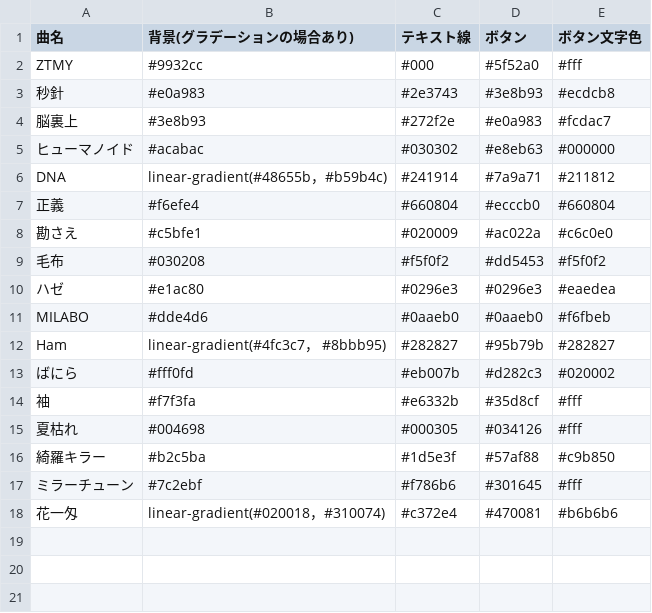
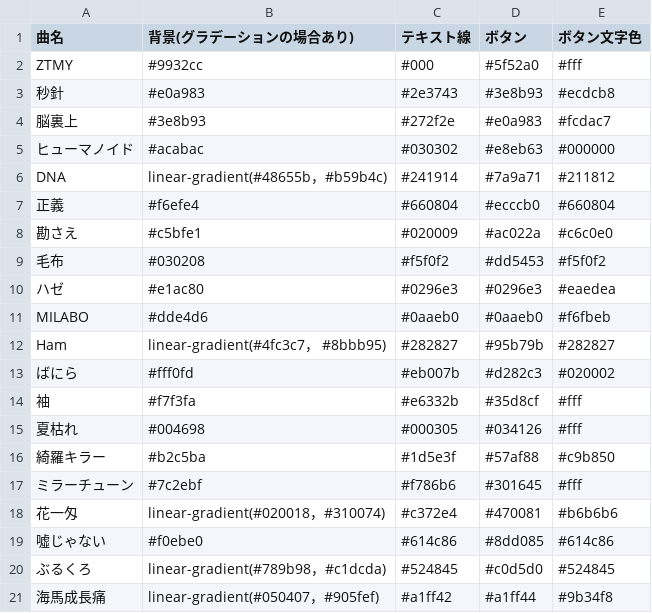
Before and after one commit to MellowZtmy/ztmy-lyric-quiz, a CSV file: datas/colorSets.csv, drawn as a sheet.

```diff
--- a/datas/colorSets.csv
+++ b/datas/colorSets.csv
@@ -18 +18,4 @@ Ham,linear-gradient(#4fc3c7， #8bbb95),#282827,#95b79b,#282827
 花一匁,linear-gradient(#020018，#310074),#c372e4,#470081,#b6b6b6
+噓じゃない,#f0ebe0,#614c86,#8dd085,#614c86
+ぶるくろ,linear-gradient(#789b98，#c1dcda),#524845,#c0d5d0,#524845
+海馬成長痛,linear-gradient(#050407，#905fef),#a1ff42,#a1ff44,#9b34f8
```
Also changed, not shown: 2 other files.
